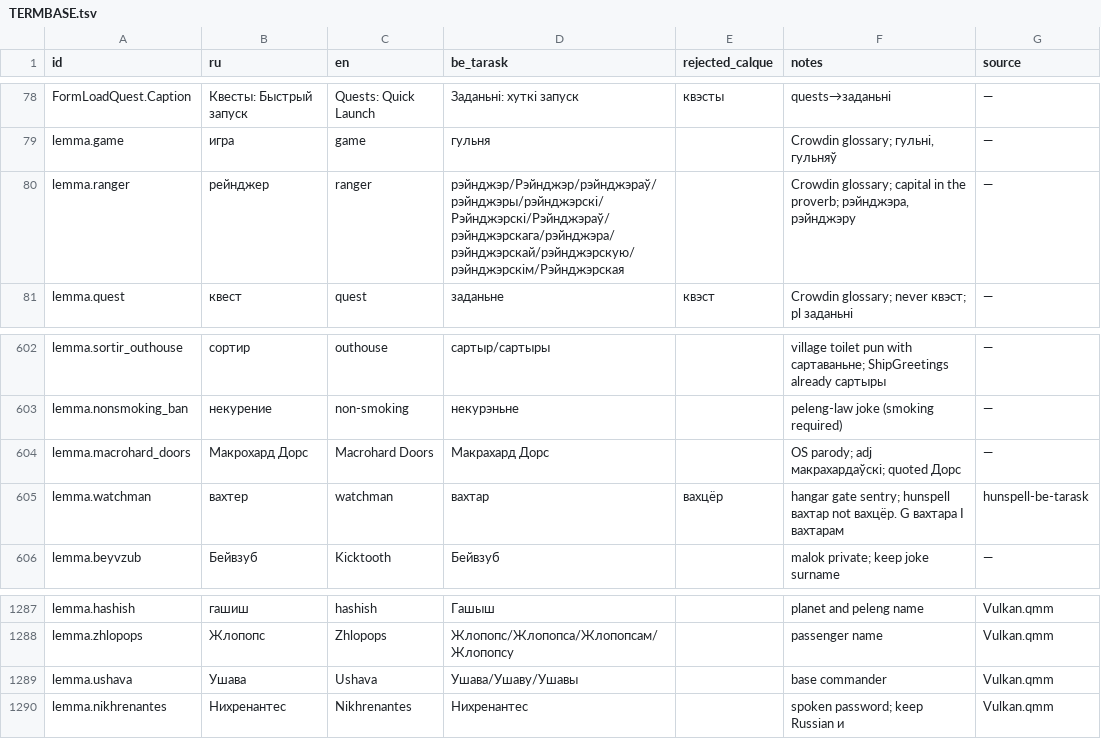
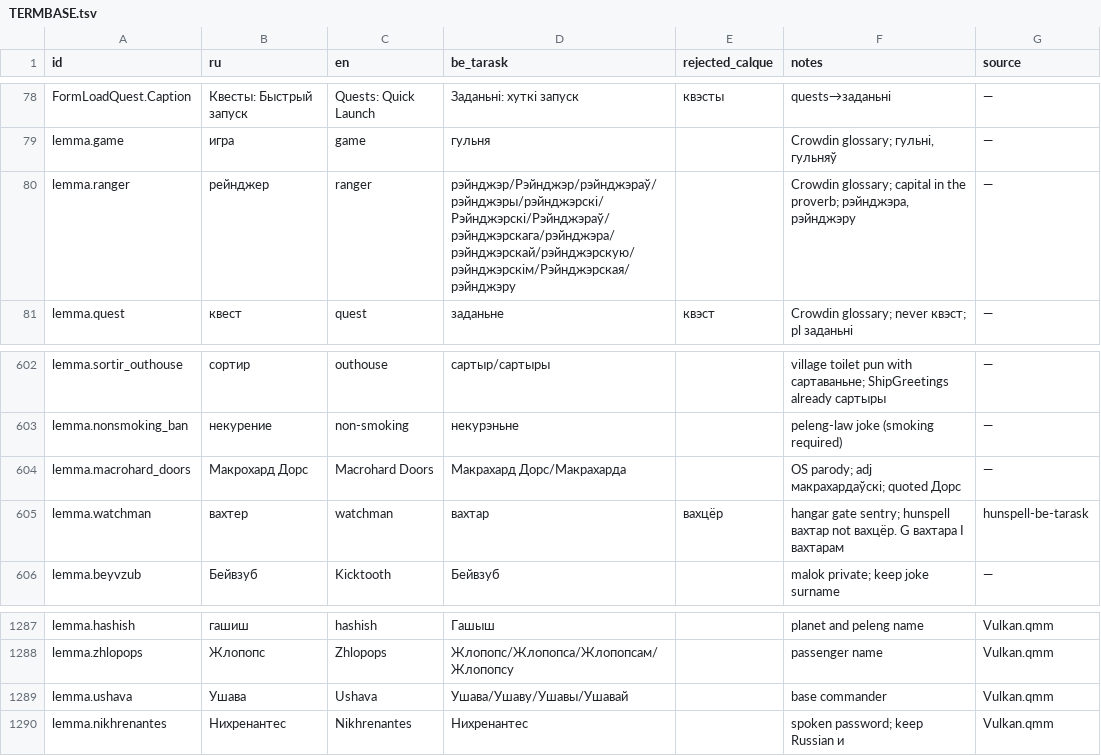
Before and after one commit to siarhei-zavadski/space-rangers-be-translation, a TSV file: TERMBASE.tsv, drawn as a sheet; only a part is shown, gaps mark what is left out.

```diff
--- a/TERMBASE.tsv
+++ b/TERMBASE.tsv
@@ -79,3 +79,3 @@ FormLoadQuest.Caption	Квесты: Быстрый запуск	Quests: Quick La
 lemma.game	игра	game	гульня		Crowdin glossary; гульні, гульняў	—
-lemma.ranger	рейнджер	ranger	рэйнджэр/Рэйнджэр/рэйнджэраў/рэйнджэры/рэйнджэрскі/Рэйнджэрскі/Рэйнджэраў/рэйнджэрскага/рэйнджэра/рэйнджэрскай/рэйнджэрскую/рэйнджэрскім/Рэйнджэрская		Crowdin glossary; capital in the proverb; рэйнджэра, рэйнджэру	—
+lemma.ranger	рейнджер	ranger	рэйнджэр/Рэйнджэр/рэйнджэраў/рэйнджэры/рэйнджэрскі/Рэйнджэрскі/Рэйнджэраў/рэйнджэрскага/рэйнджэра/рэйнджэрскай/рэйнджэрскую/рэйнджэрскім/Рэйнджэрская/рэйнджэру		Crowdin glossary; capital in the proverb; рэйнджэра, рэйнджэру	—
 lemma.quest	квест	quest	заданьне	квэст	Crowdin glossary; never квэст; pl заданьні	—
@@ -603,3 +603,3 @@ lemma.sortir_outhouse	сортир	outhouse	сартыр/сартыры		village
 lemma.nonsmoking_ban	некурение	non-smoking	некурэньне		peleng-law joke (smoking required)	—
-lemma.macrohard_doors	Макрохард Дорс	Macrohard Doors	Макрахард Дорс		OS parody; adj макрахардаўскі; quoted Дорс	—
+lemma.macrohard_doors	Макрохард Дорс	Macrohard Doors	Макрахард Дорс/Макрахарда		OS parody; adj макрахардаўскі; quoted Дорс	—
 lemma.watchman	вахтер	watchman	вахтар	вахцёр	hangar gate sentry; hunspell вахтар not вахцёр. G вахтара I вахтарам	hunspell-be-tarask
@@ -1288,3 +1288,3 @@ lemma.hashish	гашиш	hashish	Гашыш		planet and peleng name	Vulkan.qmm
 lemma.zhlopops	Жлопопс	Zhlopops	Жлопопс/Жлопопса/Жлопопсам/Жлопопсу		passenger name	Vulkan.qmm
-lemma.ushava	Ушава	Ushava	Ушава/Ушаву/Ушавы		base commander	Vulkan.qmm
+lemma.ushava	Ушава	Ushava	Ушава/Ушаву/Ушавы/Ушавай		base commander	Vulkan.qmm
 lemma.nikhrenantes	Нихренантес	Nikhrenantes	Нихренантес		spoken password; keep Russian и	Vulkan.qmm
```
Also changed, not shown: 1 other file.
